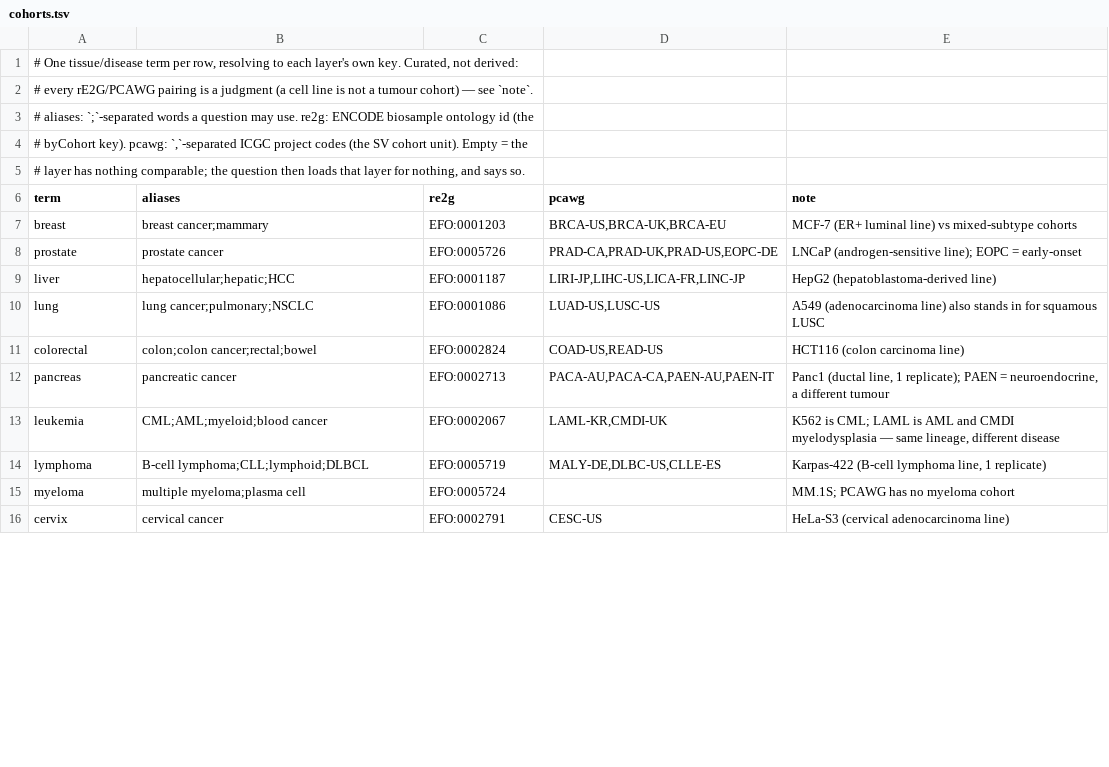
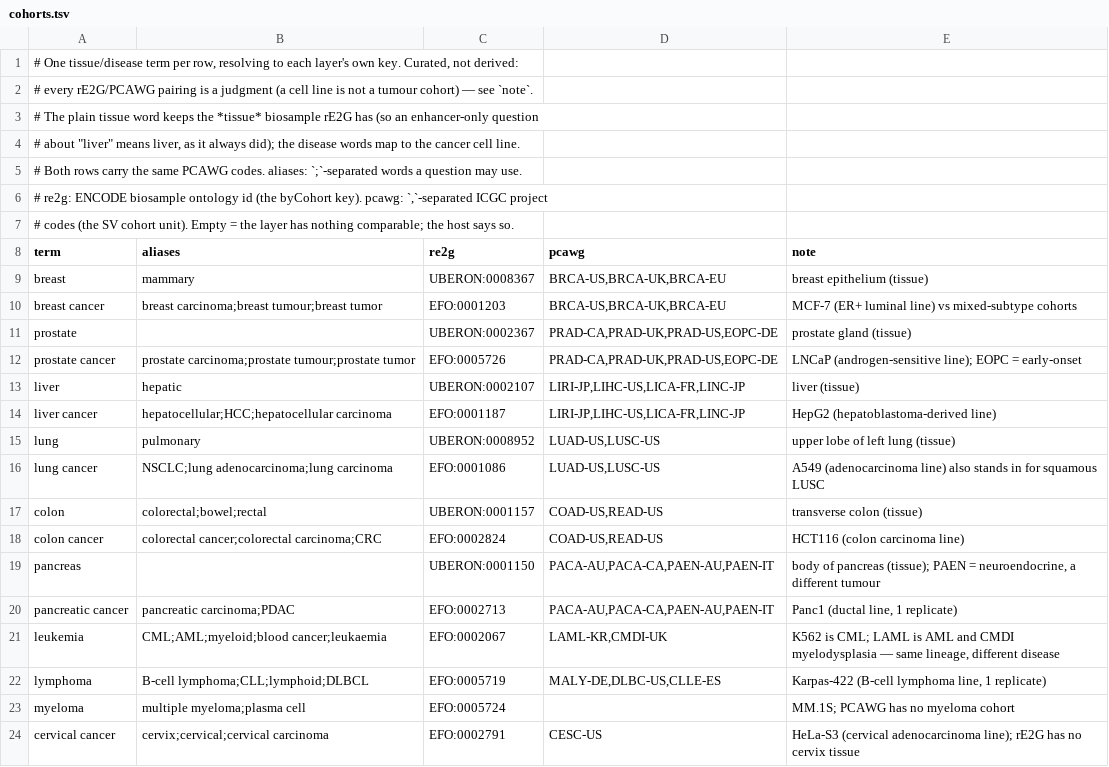
Before and after one commit to genogrove/canopy, a TSV file: src/genogrove_canopy/data/cohorts.tsv, drawn as a sheet; only a part is shown; the diff covers the shown part only.

Commit message:
Bridge: the plain tissue word keeps the tissue biosample; disease words map to the cell line
'liver' resolved to HepG2, silently changing an enhancer-only answer that used
to mean liver tissue (senior review). Now 'liver' -> liver tissue and 'liver
cancer'/'HCC' -> HepG2, both with the same PCAWG codes; same for breast,
prostate, lung, colon, pancreas. Cervix has no rE2G tissue, so its plain word
is an alias of the HeLa row. A test validates every key against both
catalogs, rejects duplicate words, and requires every PCAWG cohort reachable.

```diff
--- a/src/genogrove_canopy/data/cohorts.tsv
+++ b/src/genogrove_canopy/data/cohorts.tsv
@@ -2,15 +2,23 @@
 # every rE2G/PCAWG pairing is a judgment (a cell line is not a tumour cohort) — see `note`.
-# aliases: `;`-separated words a question may use. re2g: ENCODE biosample ontology id (the
-# byCohort key). pcawg: `,`-separated ICGC project codes (the SV cohort unit). Empty = the
-# layer has nothing comparable; the question then loads that layer for nothing, and says so.
+# The plain tissue word keeps the *tissue* biosample rE2G has (so an enhancer-only question
+# about "liver" means liver, as it always did); the disease words map to the cancer cell line.
+# Both rows carry the same PCAWG codes. aliases: `;`-separated words a question may use.
+# re2g: ENCODE biosample ontology id (the byCohort key). pcawg: `,`-separated ICGC project
+# codes (the SV cohort unit). Empty = the layer has nothing comparable; the host says so.
 term	aliases	re2g	pcawg	note
-breast	breast cancer;mammary	EFO:0001203	BRCA-US,BRCA-UK,BRCA-EU	MCF-7 (ER+ luminal line) vs mixed-subtype cohorts
-prostate	prostate cancer	EFO:0005726	PRAD-CA,PRAD-UK,PRAD-US,EOPC-DE	LNCaP (androgen-sensitive line); EOPC = early-onset
-liver	hepatocellular;hepatic;HCC	EFO:0001187	LIRI-JP,LIHC-US,LICA-FR,LINC-JP	HepG2 (hepatoblastoma-derived line)
-lung	lung cancer;pulmonary;NSCLC	EFO:0001086	LUAD-US,LUSC-US	A549 (adenocarcinoma line) also stands in for squamous LUSC
-colorectal	colon;colon cancer;rectal;bowel	EFO:0002824	COAD-US,READ-US	HCT116 (colon carcinoma line)
-pancreas	pancreatic cancer	EFO:0002713	PACA-AU,PACA-CA,PAEN-AU,PAEN-IT	Panc1 (ductal line, 1 replicate); PAEN = neuroendocrine, a different tumour
-leukemia	CML;AML;myeloid;blood cancer	EFO:0002067	LAML-KR,CMDI-UK	K562 is CML; LAML is AML and CMDI myelodysplasia — same lineage, different disease
+breast	mammary	UBERON:0008367	BRCA-US,BRCA-UK,BRCA-EU	breast epithelium (tissue)
+breast cancer	breast carcinoma;breast tumour;breast tumor	EFO:0001203	BRCA-US,BRCA-UK,BRCA-EU	MCF-7 (ER+ luminal line) vs mixed-subtype cohorts
+prostate		UBERON:0002367	PRAD-CA,PRAD-UK,PRAD-US,EOPC-DE	prostate gland (tissue)
+prostate cancer	prostate carcinoma;prostate tumour;prostate tumor	EFO:0005726	PRAD-CA,PRAD-UK,PRAD-US,EOPC-DE	LNCaP (androgen-sensitive line); EOPC = early-onset
+liver	hepatic	UBERON:0002107	LIRI-JP,LIHC-US,LICA-FR,LINC-JP	liver (tissue)
+liver cancer	hepatocellular;HCC;hepatocellular carcinoma	EFO:0001187	LIRI-JP,LIHC-US,LICA-FR,LINC-JP	HepG2 (hepatoblastoma-derived line)
+lung	pulmonary	UBERON:0008952	LUAD-US,LUSC-US	upper lobe of left lung (tissue)
+lung cancer	NSCLC;lung adenocarcinoma;lung carcinoma	EFO:0001086	LUAD-US,LUSC-US	A549 (adenocarcinoma line) also stands in for squamous LUSC
+colon	colorectal;bowel;rectal	UBERON:0001157	COAD-US,READ-US	transverse colon (tissue)
+colon cancer	colorectal cancer;colorectal carcinoma;CRC	EFO:0002824	COAD-US,READ-US	HCT116 (colon carcinoma line)
+pancreas		UBERON:0001150	PACA-AU,PACA-CA,PAEN-AU,PAEN-IT	body of pancreas (tissue); PAEN = neuroendocrine, a different tumour
+pancreatic cancer	pancreatic carcinoma;PDAC	EFO:0002713	PACA-AU,PACA-CA,PAEN-AU,PAEN-IT	Panc1 (ductal line, 1 replicate)
+leukemia	CML;AML;myeloid;blood cancer;leukaemia	EFO:0002067	LAML-KR,CMDI-UK	K562 is CML; LAML is AML and CMDI myelodysplasia — same lineage, different disease
 lymphoma	B-cell lymphoma;CLL;lymphoid;DLBCL	EFO:0005719	MALY-DE,DLBC-US,CLLE-ES	Karpas-422 (B-cell lymphoma line, 1 replicate)
 myeloma	multiple myeloma;plasma cell	EFO:0005724		MM.1S; PCAWG has no myeloma cohort
-cervix	cervical cancer	EFO:0002791	CESC-US	HeLa-S3 (cervical adenocarcinoma line)
+cervical cancer	cervix;cervical;cervical carcinoma	EFO:0002791	CESC-US	HeLa-S3 (cervical adenocarcinoma line); rE2G has no cervix tissue
```
Also changed, not shown: 12 edited cells elsewhere in this file, 1 other file.
